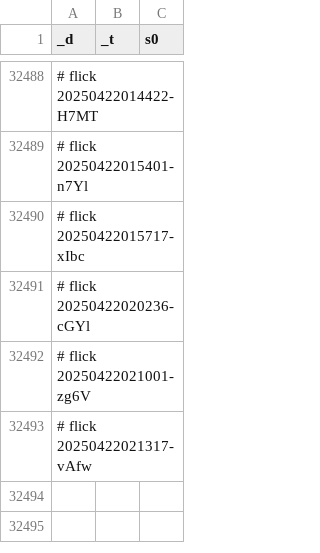
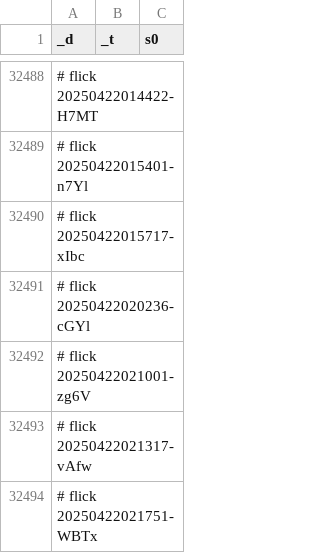
Before and after one commit to abikesa/genealogy, a CSV file: kitabo/ensi/testbin/test2/assets/csv/don_mort_s0_overall.csv, drawn as a sheet; only a part is shown, gaps mark what is left out.

Commit message:
kitabo/ensi/testbin/test2/assets/csv/don_mort_s0_overall.csv

```diff
--- a/kitabo/ensi/testbin/test2/assets/csv/don_mort_s0_overall.csv
+++ b/kitabo/ensi/testbin/test2/assets/csv/don_mort_s0_overall.csv
@@ -32493 +32493,2 @@ _d,_t,s0
 # flick 20250422021317-vAfw
+# flick 20250422021751-WBTx
```
